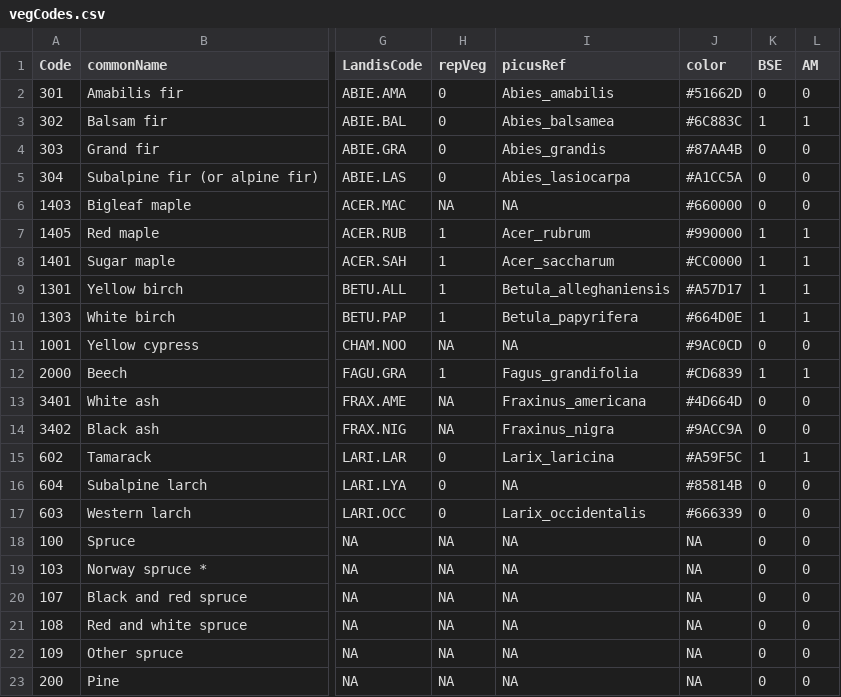
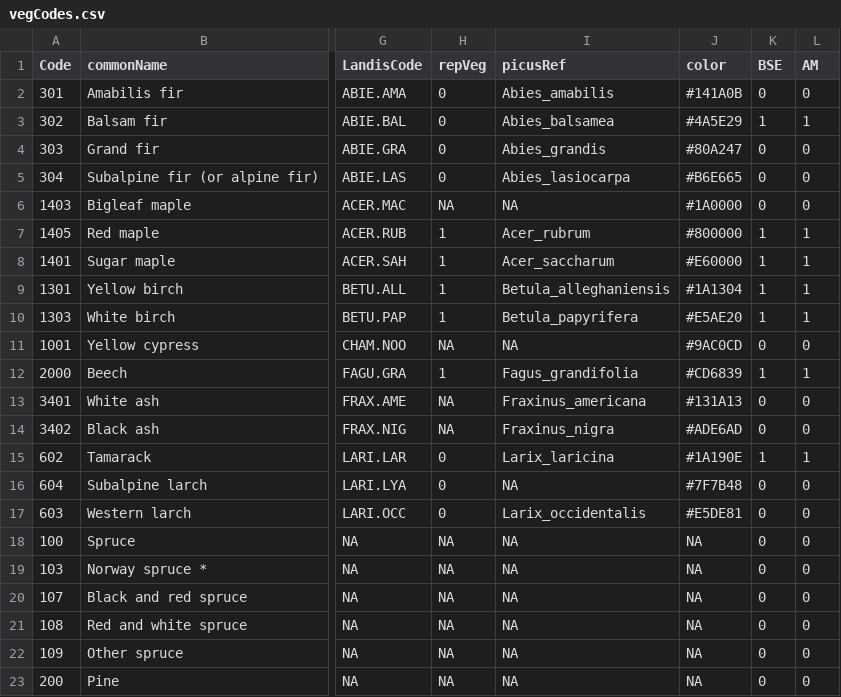
Before and after one commit to dcyr/LANDIS-II_IA_generalUseFiles, a CSV file: vegCodes.csv, drawn as a sheet; only a part is shown, gaps mark what is left out; the diff covers the shown part only; the diff names each change by its address in the sheet, - before the commit and + after, or states it on an @@ line.

```diff
--- a/vegCodes.csv
+++ b/vegCodes.csv
-J2 (color): #51662D
+J2 (color): #141A0B
-J3 (color): #6C883C
+J3 (color): #4A5E29
-J4 (color): #87AA4B
+J4 (color): #80A247
-J5 (color): #A1CC5A
+J5 (color): #B6E665
-J6 (color): #660000
+J6 (color): #1A0000
-J7 (color): #990000
+J7 (color): #800000
-J8 (color): #CC0000
+J8 (color): #E60000
-J9 (color): #A57D17
+J9 (color): #1A1304
-J10 (color): #664D0E
+J10 (color): #E5AE20
-J13 (color): #4D664D
+J13 (color): #131A13
-J14 (color): #9ACC9A
+J14 (color): #ADE6AD
-J15 (color): #A59F5C
+J15 (color): #1A190E
-J16 (color): #85814B
+J16 (color): #7F7B48
-J17 (color): #666339
+J17 (color): #E5DE81
```
Also changed, not shown: 22 edited cells elsewhere in this file, 1 other file.
